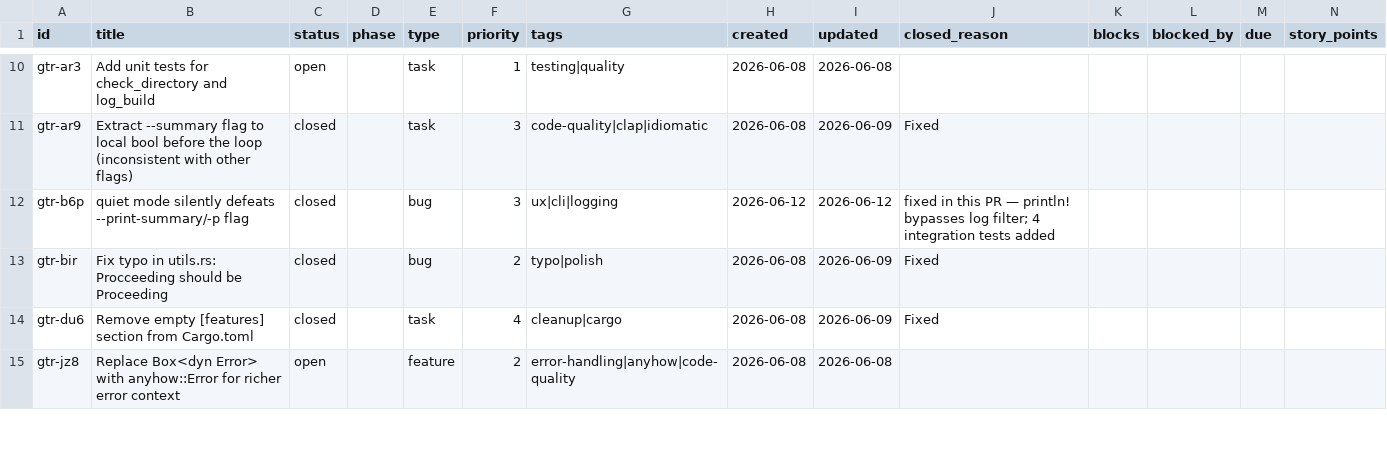
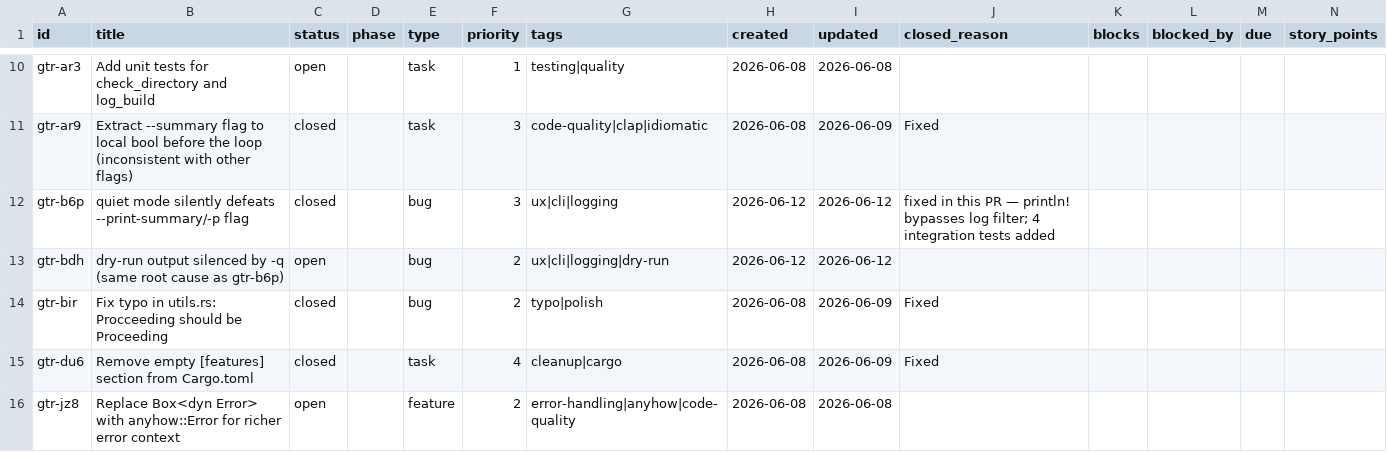
Before and after one commit to evensolberg/gather, a CSV file: .crumbs/index.csv, drawn as a sheet; only a part is shown, gaps mark what is left out; rows hold the shown columns only; the diff names each change by its address in the sheet, - before the commit and + after, or states it on an @@ line.

```diff
--- a/.crumbs/index.csv
+++ b/.crumbs/index.csv
+row 13: gtr-bdh | dry-run output silenced by -q (same root cause as gtr-b6p) | open |  | bug | 2 | ux|cli|logging|dry-run | 2026-06-12 | 2026-06-12
```
Also changed, not shown: 2 other files.
